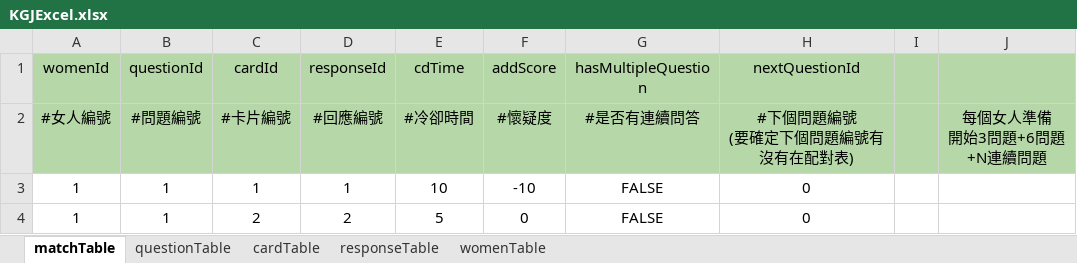
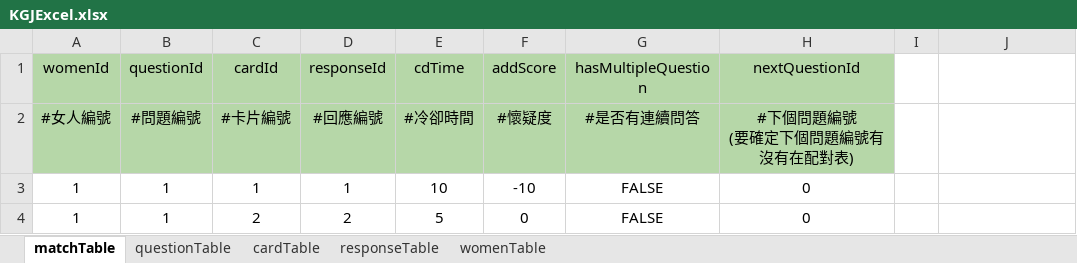
Before and after one commit to BunnyGameTW/TimeMaster, an Excel workbook: Assets/ExcelImporter/Excels/KGJExcel.xlsx, sheet matchTable, drawn as a sheet; only a part is shown; values as stored, in another font and other column widths than the file's, no borders; charts and pictures and conditional formats not drawn; ↵ is a line break in a cell; the diff names each change by its address in the sheet, - before the commit and + after, or states it on an @@ line.

```diff
--- a/Assets/ExcelImporter/Excels/KGJExcel.xlsx (sheet matchTable)
+++ b/Assets/ExcelImporter/Excels/KGJExcel.xlsx (sheet matchTable)
-I1:J2 fill: #B6D7A8
+I1:J2 fill: none
-J2: 每個女人準備 ↵ 開始3問題+6問題+N連續問題
+J2: (empty)
```
Also changed, not shown: sheet responseTable, 2 other files.
